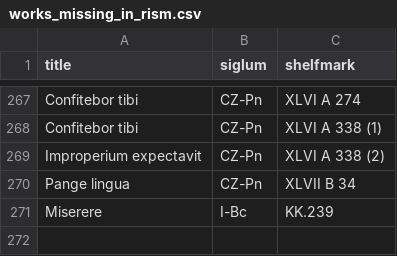
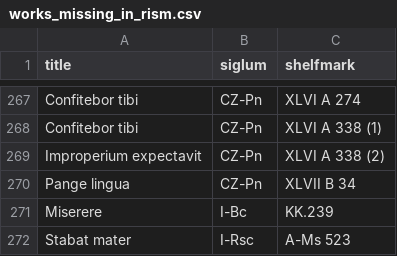
Before and after one commit to edition-esser-skala/tuma-catalogue-of-works, a CSV file: data/works_missing_in_rism.csv, drawn as a sheet; only a part is shown, gaps mark what is left out; the diff names each change by its address in the sheet, - before the commit and + after, or states it on an @@ line.

```diff
--- a/data/works_missing_in_rism.csv
+++ b/data/works_missing_in_rism.csv
+row 272: Stabat mater | I-Rsc | A-Ms 523
```
Also changed, not shown: data/catalogue_works.csv, 1 other file.
